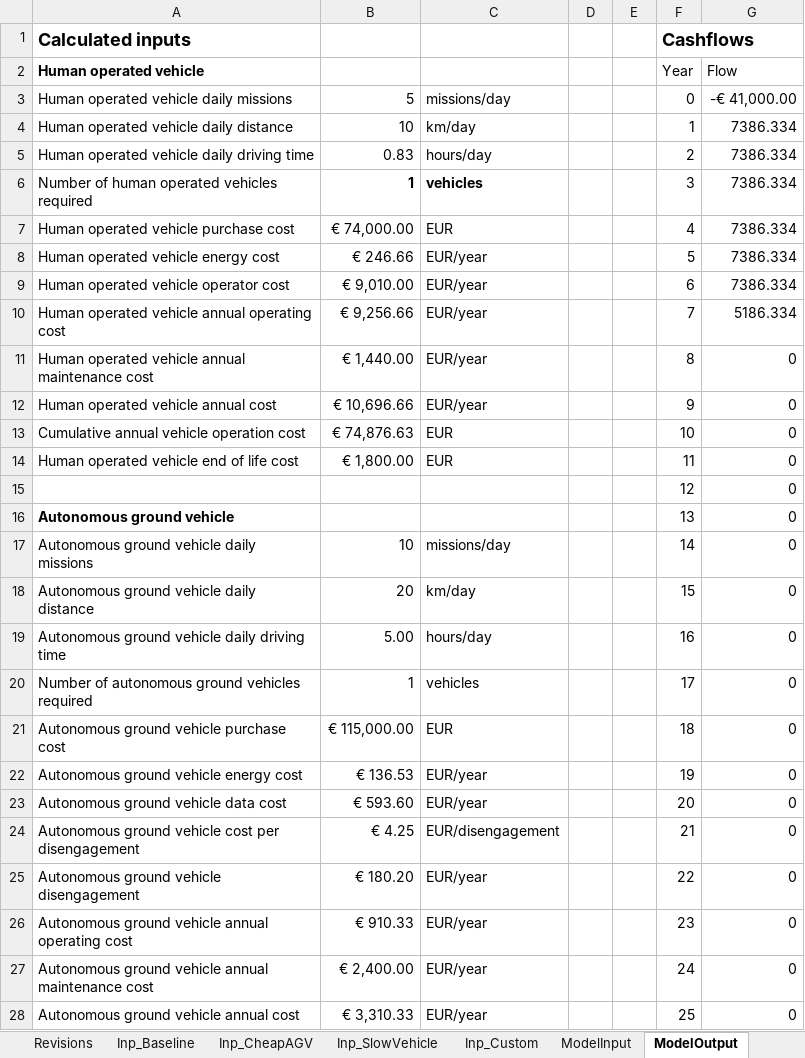
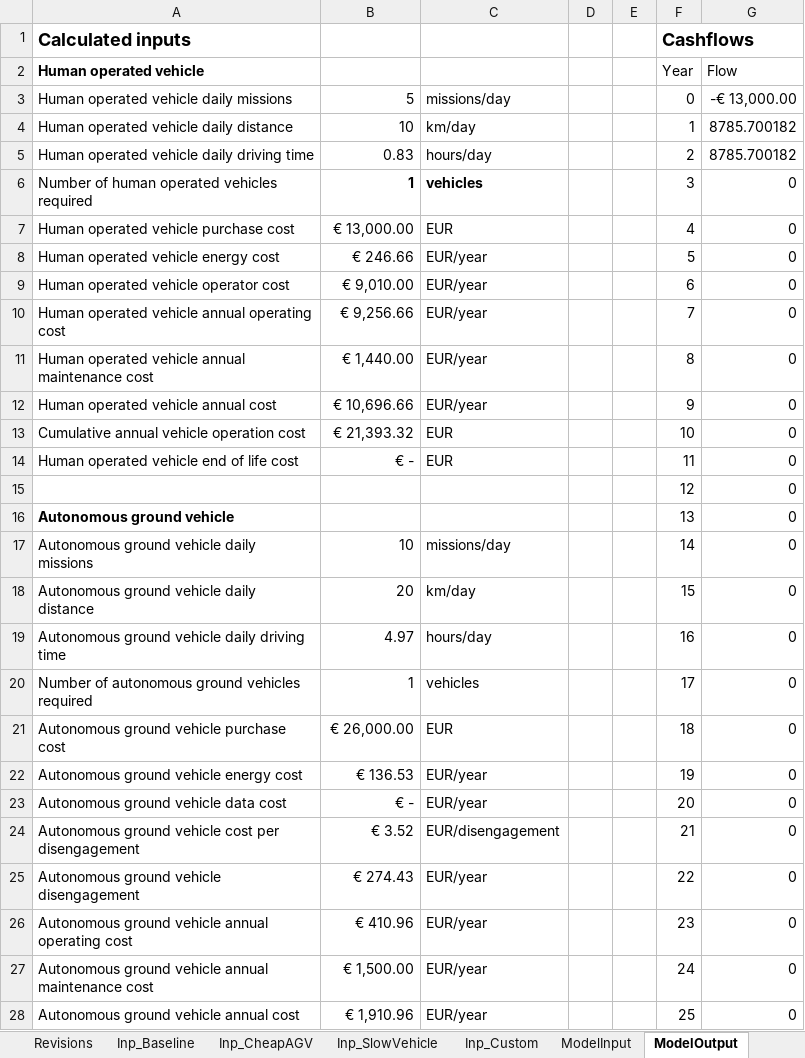
Before and after one commit to erikwilhelm/AGVeval, an Excel workbook: Excel/AGVUseCaseModel.xlsx, sheet ModelOutput, drawn as a sheet; only a part is shown; values as stored, in another font and other column widths than the file's, no borders; charts and pictures not drawn; the diff covers the shown part only; the diff names each change by its address in the sheet, - before the commit and + after, or states it on an @@ line.

Commit message:
started filling in the kemaro case numbers, need to add ROI diagram

```diff
--- a/Excel/AGVUseCaseModel.xlsx (sheet ModelOutput)
+++ b/Excel/AGVUseCaseModel.xlsx (sheet ModelOutput)
-G3 (Flow): -€ 41,000.00
+G3 (Flow): -€ 13,000.00
-G4:G5 (Flow): 7386.334
+G4:G5 (Flow): 8785.700182
-G6:G9 (Flow): 7386.334
+G6:G9 (Flow): 0
-B7: € 74,000.00
+B7: € 13,000.00
-G10 (Flow): 5186.334
+G10 (Flow): 0
-B13: € 74,876.63
+B13: € 21,393.32
-B14: € 1,800.00
+B14: € -
-B19: 5.00
+B19: 4.97
-B21: € 115,000.00
+B21: € 26,000.00
-B23: € 593.60
+B23: € -
-B24: € 4.25
+B24: € 3.52
-B25: € 180.20
+B25: € 274.43
-B26: € 910.33
+B26: € 410.96
-B27: € 2,400.00
+B27: € 1,500.00
-B28: € 3,310.33
+B28: € 1,910.96
```
Also changed, not shown: 9 edited cells elsewhere in this sheet, sheet ModelInput, sheet Inp_Custom, charts or pictures.
